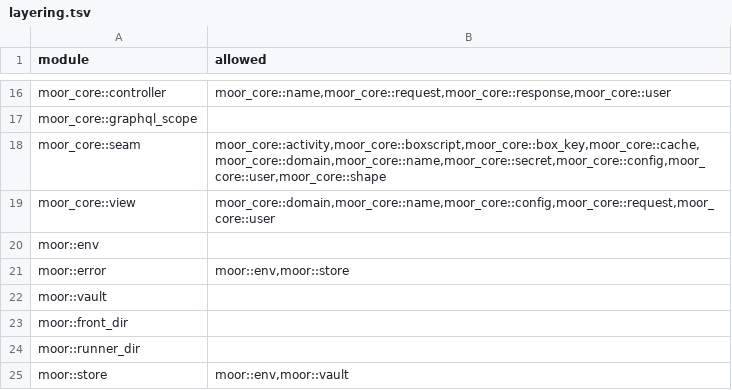
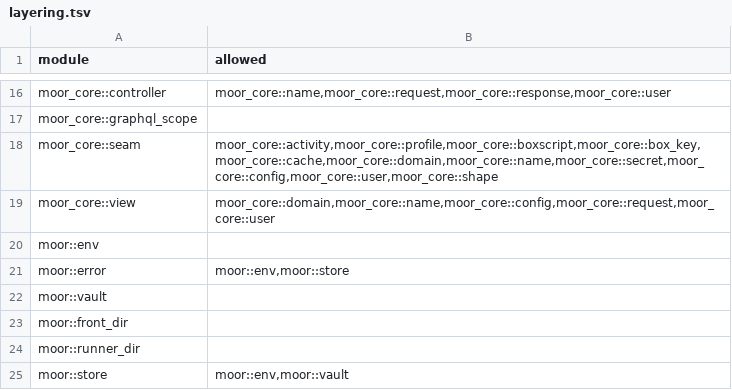
Before and after one commit to IniZio/moor, a TSV file: tools/layering.tsv, drawn as a sheet; only a part is shown, gaps mark what is left out.

Commit message:
refactor(profile): keep the failures path in core for both layers

```diff
--- a/tools/layering.tsv
+++ b/tools/layering.tsv
@@ -17,3 +17,3 @@ moor_core::controller	moor_core::name,moor_core::request,moor_core::response,moo
 moor_core::graphql_scope	
-moor_core::seam	moor_core::activity,moor_core::boxscript,moor_core::box_key,moor_core::cache,moor_core::domain,moor_core::name,moor_core::secret,moor_core::config,moor_core::user,moor_core::shape
+moor_core::seam	moor_core::activity,moor_core::profile,moor_core::boxscript,moor_core::box_key,moor_core::cache,moor_core::domain,moor_core::name,moor_core::secret,moor_core::config,moor_core::user,moor_core::shape
 moor_core::view	moor_core::domain,moor_core::name,moor_core::config,moor_core::request,moor_core::user
```
Also changed, not shown: 4 other files.
